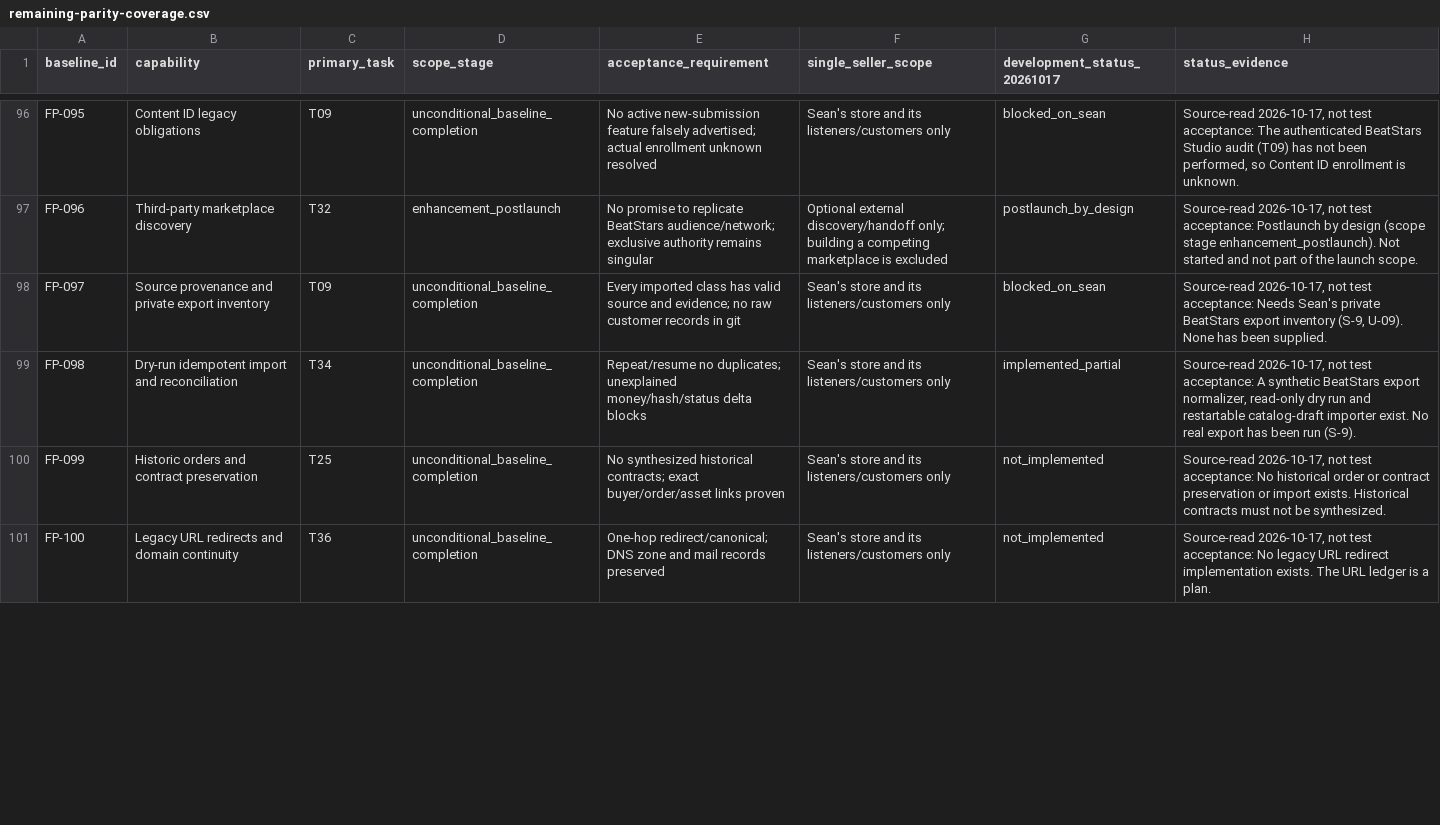
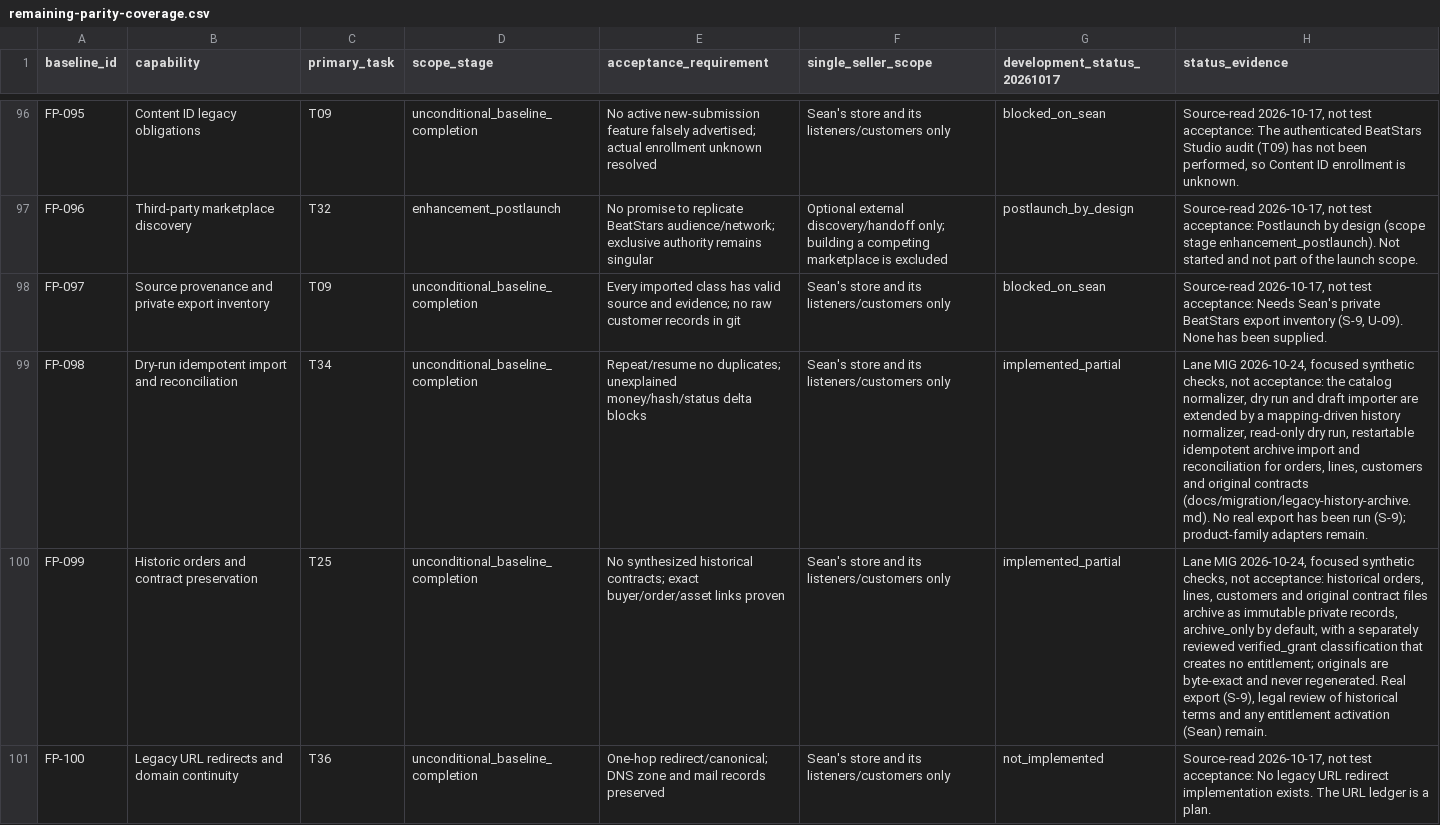
Before and after one commit to SeanVasey/VA-Studio, a CSV file: docs/remaining-parity-coverage.csv, drawn as a sheet; only a part is shown, gaps mark what is left out; the diff covers the shown part only; the diff names each change by its address in the sheet, - before the commit and + after, or states it on an @@ line.

```diff
--- a/docs/remaining-parity-coverage.csv
+++ b/docs/remaining-parity-coverage.csv
-H99 (status_evidence): Source-read 2026-10-17, not test acceptance: A synthetic BeatStars export normalizer, read-only dry run and restartable catalog-draft importer exist. No real export has been run (S-9).
+H99 (status_evidence): Lane MIG 2026-10-24, focused synthetic checks, not acceptance: the catalog normalizer, dry run and draft importer are extended by a mapping-driven history normalizer, read-only dry run, restartable idempotent archive import and reconciliation for orders, lines, customers and original contracts (docs/migration/legacy-history-archive.md). No real export has been run (S-9); product-family adapters remain.
-G100 (development_status_20261017): not_implemented
+G100 (development_status_20261017): implemented_partial
-H100 (status_evidence): Source-read 2026-10-17, not test acceptance: No historical order or contract preservation or import exists. Historical contracts must not be synthesized.
+H100 (status_evidence): Lane MIG 2026-10-24, focused synthetic checks, not acceptance: historical orders, lines, customers and original contract files archive as immutable private records, archive_only by default, with a separately reviewed verified_grant classification that creates no entitlement; originals are byte-exact and never regenerated. Real export (S-9), legal review of historical terms and any entitlement activation (Sean) remain.
```
Also changed, not shown: 2 edited cells elsewhere in this file, 3 other files.
